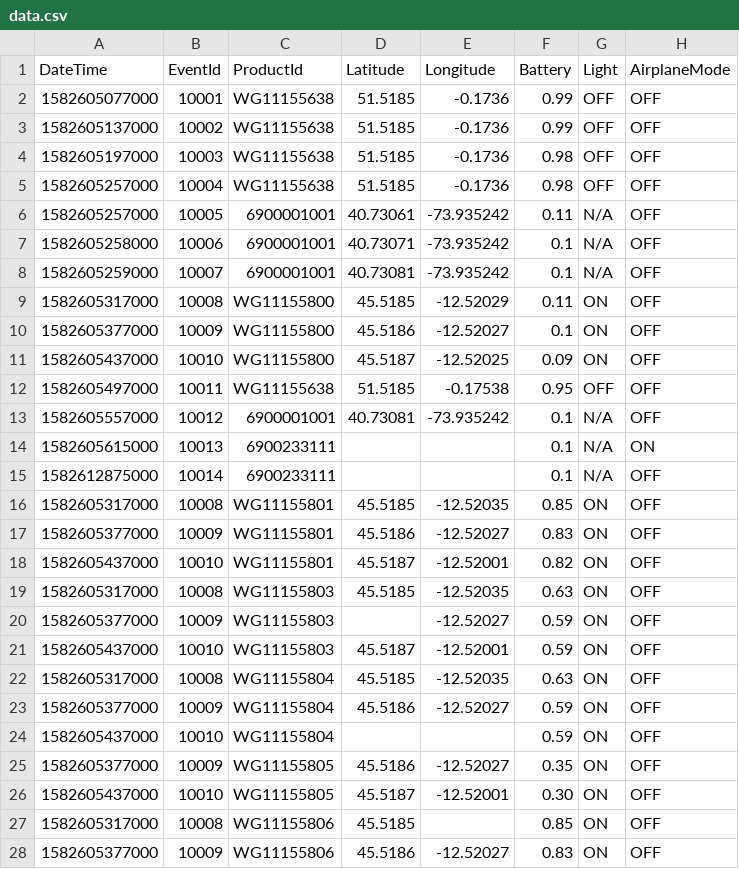
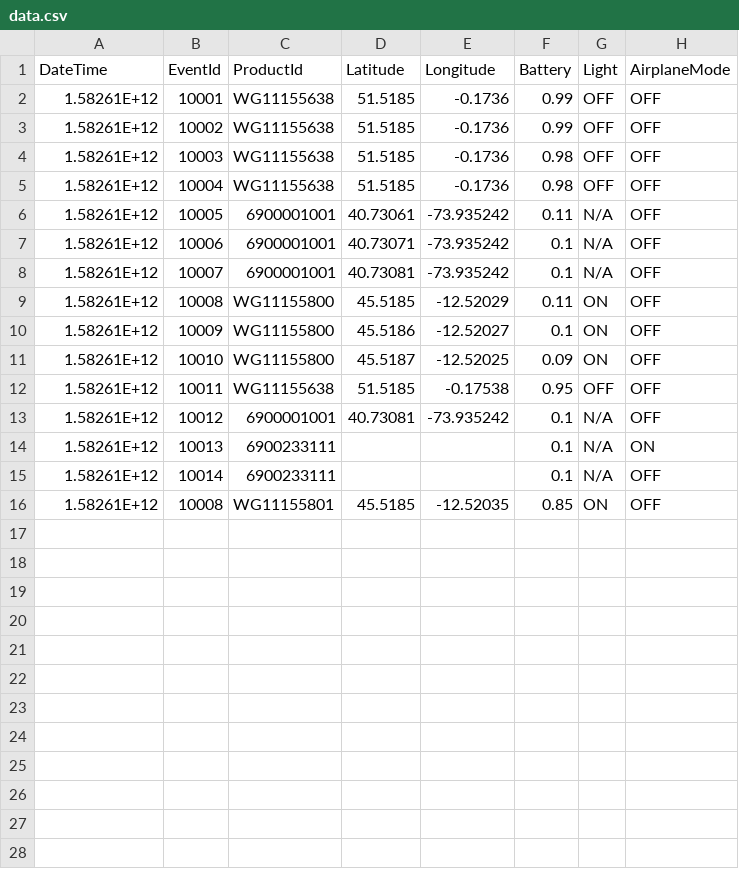
Before and after one commit to mahektiwari/vodafone-iot, a CSV file: data.csv, drawn as a sheet; only a part is shown; the diff covers the shown part only.

Commit message:
data updated

```diff
--- a/data.csv
+++ b/data.csv
@@ -1,28 +1,16 @@
 DateTime,EventId,ProductId,Latitude,Longitude,Battery,Light,AirplaneMode
-1582605077000,10001,WG11155638,51.5185,-0.1736,0.99,OFF,OFF
-1582605137000,10002,WG11155638,51.5185,-0.1736,0.99,OFF,OFF
-1582605197000,10003,WG11155638,51.5185,-0.1736,0.98,OFF,OFF
-1582605257000,10004,WG11155638,51.5185,-0.1736,0.98,OFF,OFF
-1582605257000,10005,6900001001,40.73061,-73.935242,0.11,N/A,OFF
-1582605258000,10006,6900001001,40.73071,-73.935242,0.1,N/A,OFF
-1582605259000,10007,6900001001,40.73081,-73.935242,0.1,N/A,OFF
-1582605317000,10008,WG11155800,45.5185,-12.52029,0.11,ON,OFF
-1582605377000,10009,WG11155800,45.5186,-12.52027,0.1,ON,OFF
-1582605437000,10010,WG11155800,45.5187,-12.52025,0.09,ON,OFF
-1582605497000,10011,WG11155638,51.5185,-0.17538,0.95,OFF,OFF
-1582605557000,10012,6900001001,40.73081,-73.935242,0.1,N/A,OFF
-1582605615000,10013,6900233111,,,0.1,N/A,ON
-1582612875000,10014,6900233111,,,0.1,N/A,OFF
-1582605317000,10008,WG11155801,45.5185,-12.52035,0.85,ON,OFF
-1582605377000,10009,WG11155801,45.5186,-12.52027,0.83,ON,OFF
-1582605437000,10010,WG11155801,45.5187,-12.52001,0.82,ON,OFF
-1582605317000,10008,WG11155803,45.5185,-12.52035,0.63,ON,OFF
-1582605377000,10009,WG11155803,,-12.52027,0.59,ON,OFF
-1582605437000,10010,WG11155803,45.5187,-12.52001,0.59,ON,OFF
-1582605317000,10008,WG11155804,45.5185,-12.52035,0.63,ON,OFF
-1582605377000,10009,WG11155804,45.5186,-12.52027,0.59,ON,OFF
-1582605437000,10010,WG11155804,,,0.59,ON,OFF
-1582605377000,10009,WG11155805,45.5186,-12.52027,0.35,ON,OFF
-1582605437000,10010,WG11155805,45.5187,-12.52001,0.30,ON,OFF
-1582605317000,10008,WG11155806,45.5185,,0.85,ON,OFF
-1582605377000,10009,WG11155806,45.5186,-12.52027,0.83,ON,OFF
+1.58261E+12,10001,WG11155638,51.5185,-0.1736,0.99,OFF,OFF
+1.58261E+12,10002,WG11155638,51.5185,-0.1736,0.99,OFF,OFF
+1.58261E+12,10003,WG11155638,51.5185,-0.1736,0.98,OFF,OFF
+1.58261E+12,10004,WG11155638,51.5185,-0.1736,0.98,OFF,OFF
+1.58261E+12,10005,6900001001,40.73061,-73.935242,0.11,N/A,OFF
+1.58261E+12,10006,6900001001,40.73071,-73.935242,0.1,N/A,OFF
+1.58261E+12,10007,6900001001,40.73081,-73.935242,0.1,N/A,OFF
+1.58261E+12,10008,WG11155800,45.5185,-12.52029,0.11,ON,OFF
+1.58261E+12,10009,WG11155800,45.5186,-12.52027,0.1,ON,OFF
+1.58261E+12,10010,WG11155800,45.5187,-12.52025,0.09,ON,OFF
+1.58261E+12,10011,WG11155638,51.5185,-0.17538,0.95,OFF,OFF
+1.58261E+12,10012,6900001001,40.73081,-73.935242,0.1,N/A,OFF
+1.58261E+12,10013,6900233111,,,0.1,N/A,ON
+1.58261E+12,10014,6900233111,,,0.1,N/A,OFF
+1.58261E+12,10008,WG11155801,45.5185,-12.52035,0.85,ON,OFF
```
Also changed, not shown: 4 removed rows elsewhere in this file.
